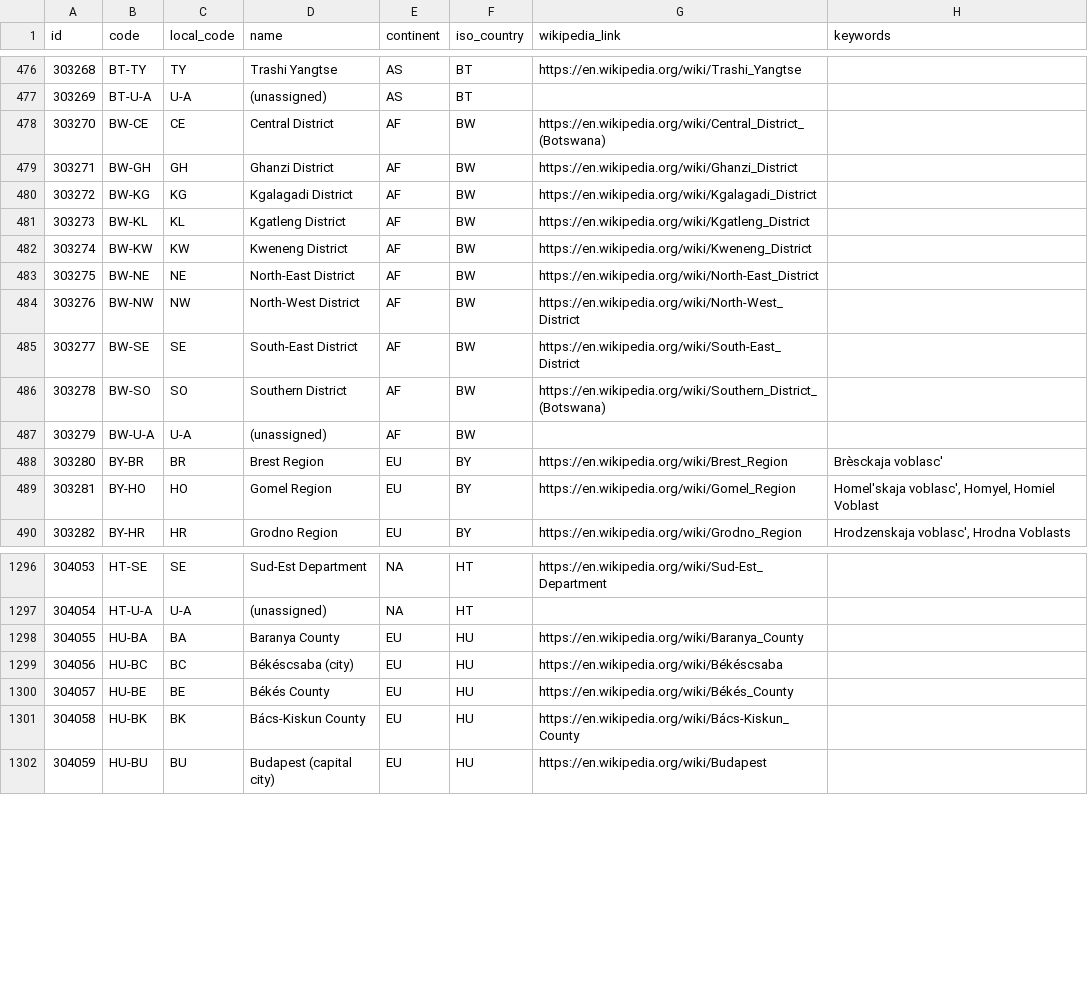
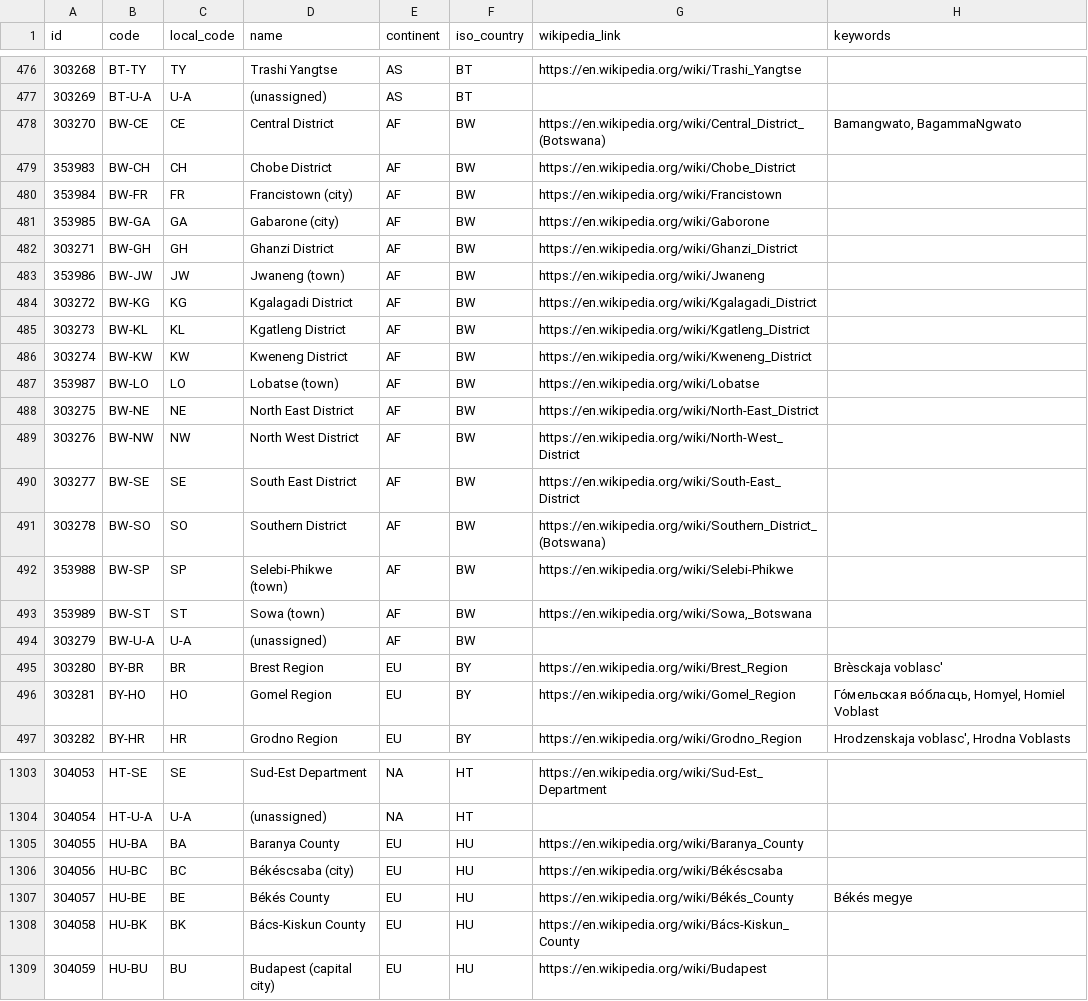
Before and after one commit to davidmegginson/ourairports-data, a CSV file: regions.csv, drawn as a sheet; only a part is shown, gaps mark what is left out; the diff covers the shown part only.

```diff
--- a/regions.csv
+++ b/regions.csv
@@ -477,4 +477,8 @@
 303269,"BT-U-A","U-A","(unassigned)","AS","BT",,
-303270,"BW-CE","CE","Central District","AF","BW","https://en.wikipedia.org/wiki/Central_District_(Botswana)",
+303270,"BW-CE","CE","Central District","AF","BW","https://en.wikipedia.org/wiki/Central_District_(Botswana)","Bamangwato, BagammaNgwato"
+353983,"BW-CH","CH","Chobe District","AF","BW","https://en.wikipedia.org/wiki/Chobe_District",
+353984,"BW-FR","FR","Francistown (city)","AF","BW","https://en.wikipedia.org/wiki/Francistown",
+353985,"BW-GA","GA","Gabarone (city)","AF","BW","https://en.wikipedia.org/wiki/Gaborone",
 303271,"BW-GH","GH","Ghanzi District","AF","BW","https://en.wikipedia.org/wiki/Ghanzi_District",
+353986,"BW-JW","JW","Jwaneng (town)","AF","BW","https://en.wikipedia.org/wiki/Jwaneng",
 303272,"BW-KG","KG","Kgalagadi District","AF","BW","https://en.wikipedia.org/wiki/Kgalagadi_District",
@@ -482,9 +486,12 @@
 303274,"BW-KW","KW","Kweneng District","AF","BW","https://en.wikipedia.org/wiki/Kweneng_District",
-303275,"BW-NE","NE","North-East District","AF","BW","https://en.wikipedia.org/wiki/North-East_District",
-303276,"BW-NW","NW","North-West District","AF","BW","https://en.wikipedia.org/wiki/North-West_District",
-303277,"BW-SE","SE","South-East District","AF","BW","https://en.wikipedia.org/wiki/South-East_District",
+353987,"BW-LO","LO","Lobatse (town)","AF","BW","https://en.wikipedia.org/wiki/Lobatse",
+303275,"BW-NE","NE","North East District","AF","BW","https://en.wikipedia.org/wiki/North-East_District",
+303276,"BW-NW","NW","North West District","AF","BW","https://en.wikipedia.org/wiki/North-West_District",
+303277,"BW-SE","SE","South East District","AF","BW","https://en.wikipedia.org/wiki/South-East_District",
 303278,"BW-SO","SO","Southern District","AF","BW","https://en.wikipedia.org/wiki/Southern_District_(Botswana)",
+353988,"BW-SP","SP","Selebi-Phikwe (town)","AF","BW","https://en.wikipedia.org/wiki/Selebi-Phikwe",
+353989,"BW-ST","ST","Sowa (town)","AF","BW","https://en.wikipedia.org/wiki/Sowa,_Botswana",
 303279,"BW-U-A","U-A","(unassigned)","AF","BW",,
 303280,"BY-BR","BR","Brest Region","EU","BY","https://en.wikipedia.org/wiki/Brest_Region","Brèsckaja voblasc'"
-303281,"BY-HO","HO","Gomel Region","EU","BY","https://en.wikipedia.org/wiki/Gomel_Region","Homel'skaja voblasc', Homyel, Homiel Voblast"
+303281,"BY-HO","HO","Gomel Region","EU","BY","https://en.wikipedia.org/wiki/Gomel_Region","Го́мельская во́бласць, Homyel, Homiel Voblast"
 303282,"BY-HR","HR","Grodno Region","EU","BY","https://en.wikipedia.org/wiki/Grodno_Region","Hrodzenskaja voblasc', Hrodna Voblasts"
@@ -1299,3 +1306,3 @@
 304056,"HU-BC","BC","Békéscsaba (city)","EU","HU","https://en.wikipedia.org/wiki/Békéscsaba",
-304057,"HU-BE","BE","Békés County","EU","HU","https://en.wikipedia.org/wiki/Békés_County",
+304057,"HU-BE","BE","Békés County","EU","HU","https://en.wikipedia.org/wiki/Békés_County","Békés megye"
 304058,"HU-BK","BK","Bács-Kiskun County","EU","HU","https://en.wikipedia.org/wiki/Bács-Kiskun_County",
```
Also changed, not shown: 91 edited cells elsewhere in this file, 2 other files.
